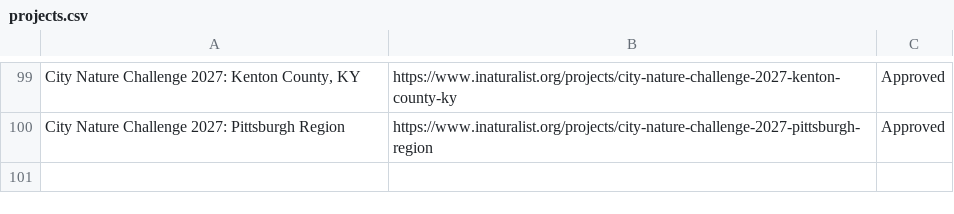
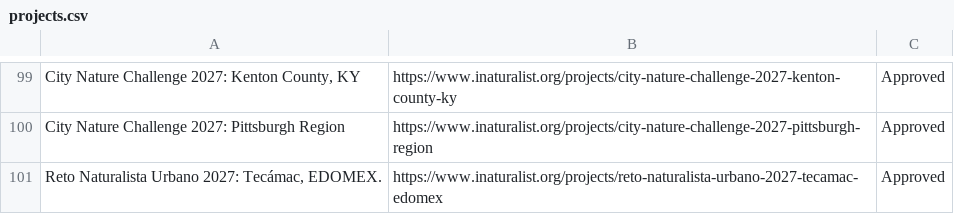
Before and after one commit to alisonkestrel22/cnc-boundary-checker, a CSV file: projects.csv, drawn as a sheet; only a part is shown, gaps mark what is left out; the diff names each change by its address in the sheet, - before the commit and + after, or states it on an @@ line.

Commit message:
Add Reto Naturalista Urbano 2027: Tecámac, EDOMEX.
Saved from the boundary check page by lbrody-cas.

```diff
--- a/projects.csv
+++ b/projects.csv
+row 101: Reto Naturalista Urbano 2027: Tecámac, EDOMEX. | https://www.inaturalist.org/projects/reto-naturalista-urbano-2027-tecamac-edomex | Approved
```
Also changed, not shown: 1 other file.
